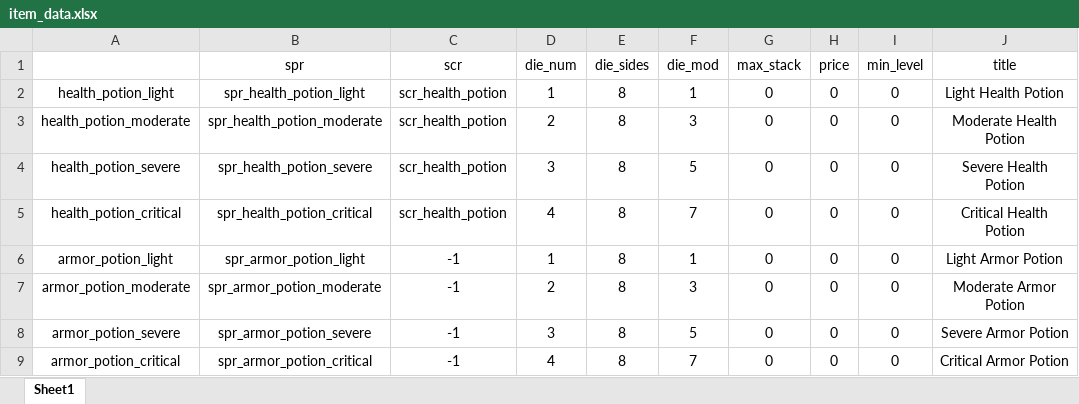
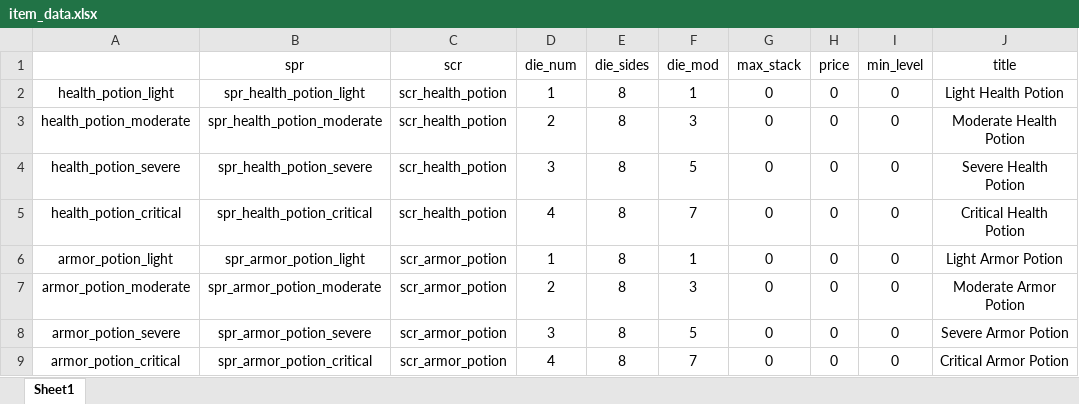
Before and after one commit to Fatcat202/Souls-of-the-Damned, an Excel workbook: datafiles/item_data.xlsx, sheet Sheet1, drawn as a sheet; only a part is shown; values as stored, in another font and other column widths than the file's, no borders; the diff names each change by its address in the sheet, - before the commit and + after, or states it on an @@ line.

Commit message:
Added Armor Potion Functionality
- Armor potions now regen armor based on CSV data, then instantly begin passive armor regeneration

```diff
--- a/datafiles/item_data.xlsx (sheet Sheet1)
+++ b/datafiles/item_data.xlsx (sheet Sheet1)
-C6:C9 (scr): -1
+C6:C9 (scr): scr_armor_potion
```
Also changed, not shown: 4 other files.
